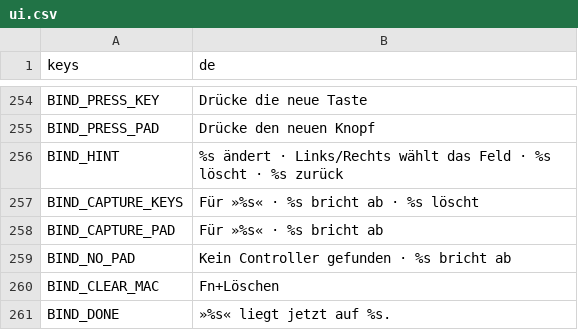
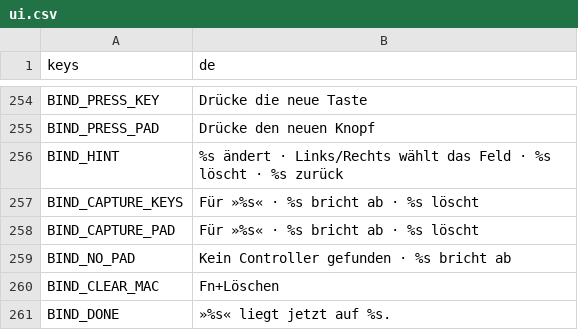
Before and after one commit to Stanzlu/Game, a CSV file: content/locale/ui.csv, drawn as a sheet; only a part is shown, gaps mark what is left out.

```diff
--- a/content/locale/ui.csv
+++ b/content/locale/ui.csv
@@ -266,3 +266,3 @@ BIND_HINT,%s ändert · Links/Rechts wählt das Feld · %s löscht · %s zurück
 BIND_CAPTURE_KEYS,Für »%s« · %s bricht ab · %s löscht
-BIND_CAPTURE_PAD,Für »%s« · %s bricht ab
+BIND_CAPTURE_PAD,Für »%s« · %s bricht ab · %s löscht
 BIND_NO_PAD,Kein Controller gefunden · %s bricht ab
```
Also changed, not shown: 5 other files.
